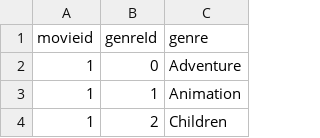
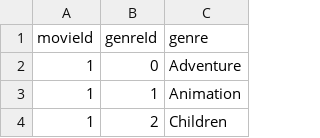
Before and after one commit to Sparsh-Verencar/Braindead-Team-Egghead, a CSV file: data/movie_genre.csv, drawn as a sheet; only a part is shown.

```diff
--- a/data/movie_genre.csv
+++ b/data/movie_genre.csv
@@ -1,2 +1,2 @@
-movieid,genreId,genre
+movieId,genreId,genre
 1,0,Adventure
```
Also changed, not shown: data/genre.csv, 4 other files.
